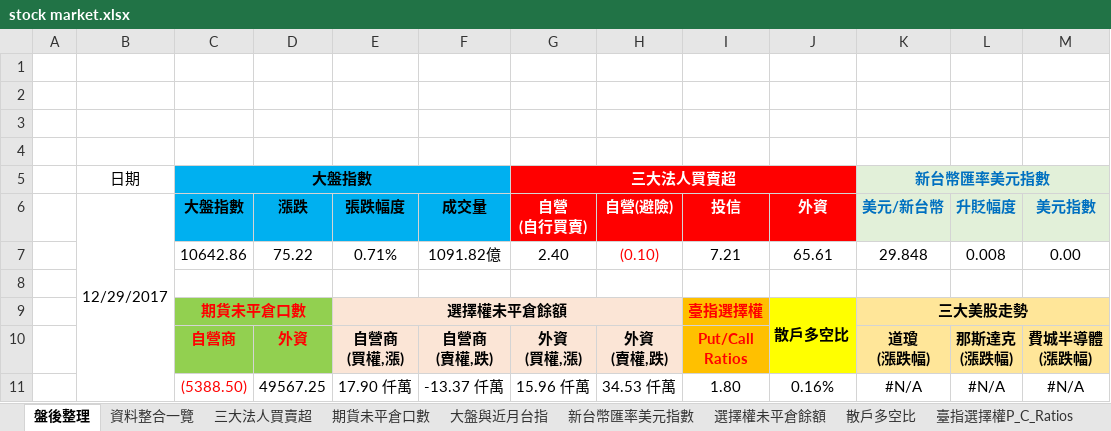
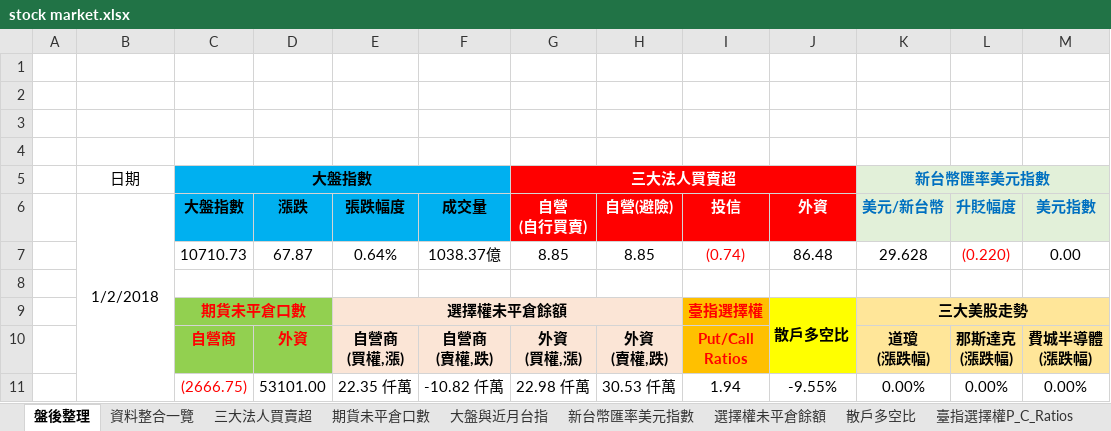
Before and after one commit to g301876/investment, an Excel workbook: stock market.xlsx, sheet 盤後整理, drawn as a sheet; values as stored, in another font and other column widths than the file's, no borders; charts and pictures not drawn; removed rows and columns are numbered as before the commit, all else as after; the diff names each change by its address in the sheet, - before the commit and + after, or states it on an @@ line.

```diff
--- a/stock market.xlsx (sheet 盤後整理)
+++ b/stock market.xlsx (sheet 盤後整理)
-B6: 12/29/2017
+B6: 1/2/2018
-row 7:  |  | 10642.86 | 75.22 | 0.71% | 1091.82億 | 2.40 | (0.10) | 7.21 | 65.61 | 29.848 | 0.008 | 0.00
+row 7:  |  | 10710.73 | 67.87 | 0.64% | 1038.37億 | 8.85 | 8.85 | (0.74) | 86.48 | 29.628 | (0.220) | 0.00
-row 11:  |  | (5388.50) | 49567.25 | 17.90 仟萬 | -13.37 仟萬 | 15.96 仟萬 | 34.53 仟萬 | 1.80 | 0.16% | #N/A | #N/A | #N/A
+row 11:  |  | (2666.75) | 53101.00 | 22.35 仟萬 | -10.82 仟萬 | 22.98 仟萬 | 30.53 仟萬 | 1.94 | -9.55% | 0.00% | 0.00% | 0.00%
```
Also changed, not shown: sheet 資料整合一覽, sheet 期貨大額交易人未沖銷部位, sheet 期貨未平倉口數, sheet 三大美股走勢, sheet 散戶多空比, sheet 大盤與近月台指, 4 more sheets, charts or pictures, tpex.xlsx, twse.xlsx.
